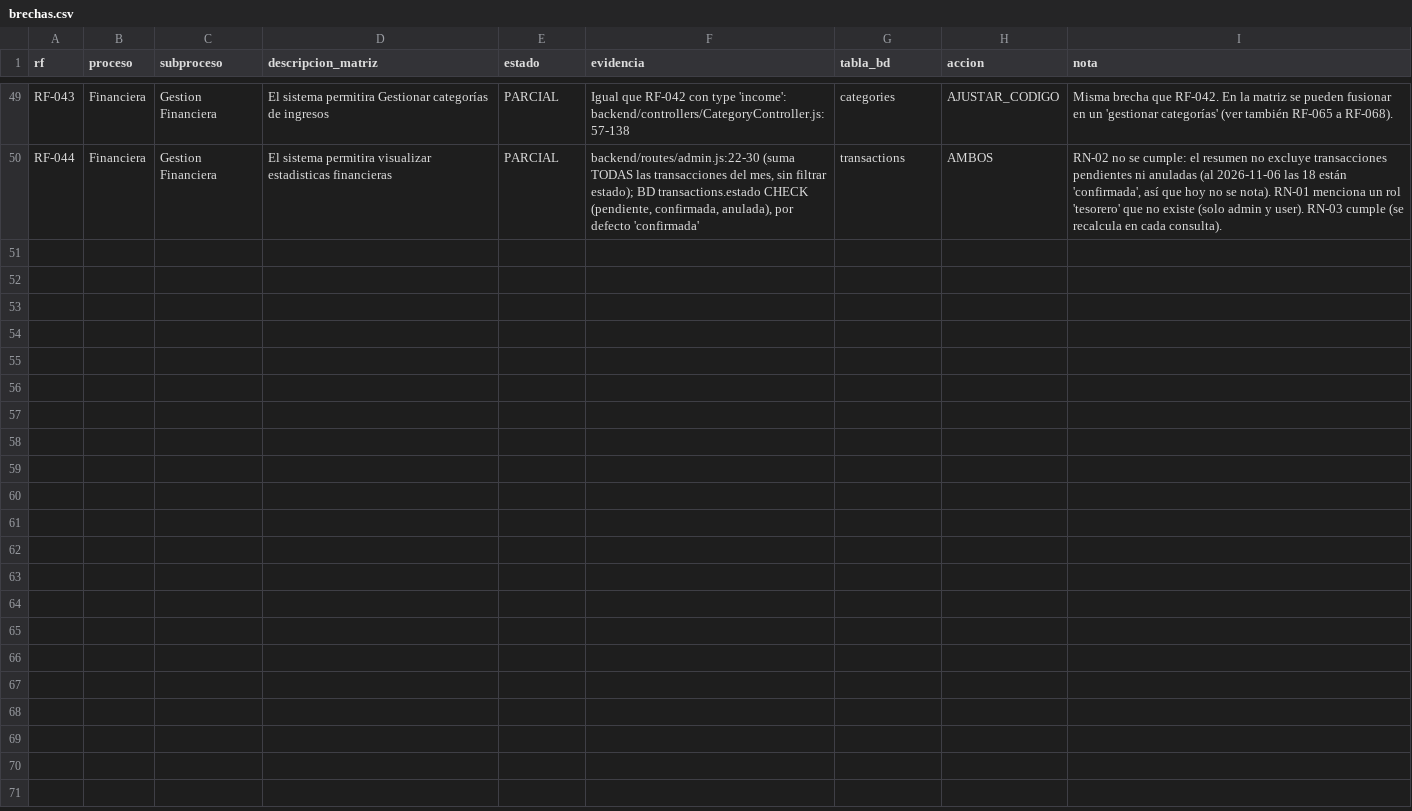
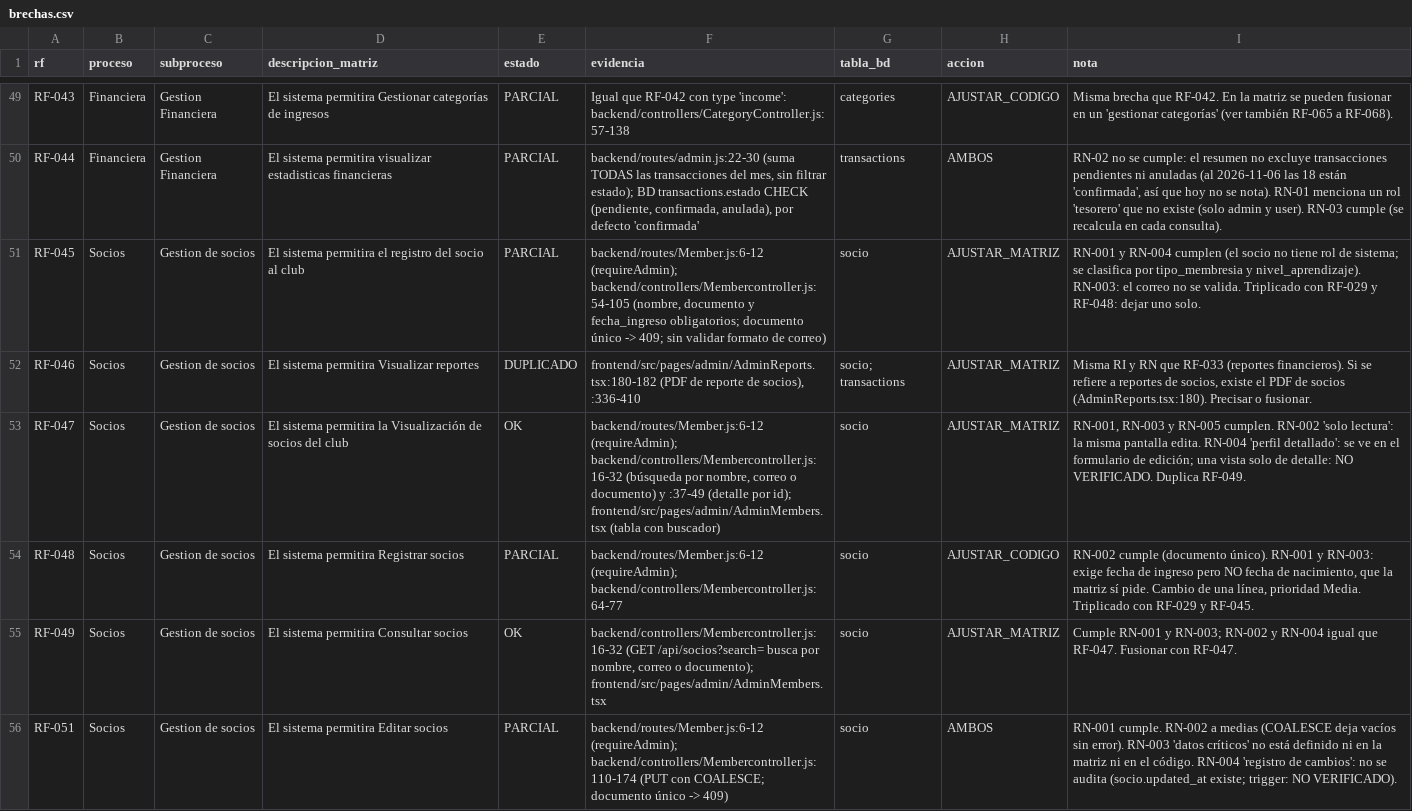
Before and after one commit to Samuelgy2/Ruta-contable, a CSV file: docs/alineacion/brechas.csv, drawn as a sheet; only a part is shown, gaps mark what is left out; the diff covers the shown part only.

Commit message:
docs: brechas L1 de Socios (RF-045 a RF-052) y Pagos (RF-053 a RF-057)

```diff
--- a/docs/alineacion/brechas.csv
+++ b/docs/alineacion/brechas.csv
@@ -50 +50,7 @@ RF-043,Financiera,Gestion Financiera,El sistema permitira Gestionar categorías
 RF-044,Financiera,Gestion Financiera,El sistema permitira visualizar estadisticas financieras,PARCIAL,"backend/routes/admin.js:22-30 (suma TODAS las transacciones del mes, sin filtrar estado); BD transactions.estado CHECK (pendiente, confirmada, anulada), por defecto 'confirmada'",transactions,AMBOS,"RN-02 no se cumple: el resumen no excluye transacciones pendientes ni anuladas (al 2026-11-06 las 18 están 'confirmada', así que hoy no se nota). RN-01 menciona un rol 'tesorero' que no existe (solo admin y user). RN-03 cumple (se recalcula en cada consulta)."
+RF-045,Socios,Gestion de socios,El sistema permitira el registro del socio al club,PARCIAL,"backend/routes/Member.js:6-12 (requireAdmin); backend/controllers/Membercontroller.js:54-105 (nombre, documento y fecha_ingreso obligatorios; documento único -> 409; sin validar formato de correo)",socio,AJUSTAR_MATRIZ,RN-001 y RN-004 cumplen (el socio no tiene rol de sistema; se clasifica por tipo_membresia y nivel_aprendizaje). RN-003: el correo no se valida. Triplicado con RF-029 y RF-048: dejar uno solo.
+RF-046,Socios,Gestion de socios,El sistema permitira Visualizar reportes,DUPLICADO,"frontend/src/pages/admin/AdminReports.tsx:180-182 (PDF de reporte de socios), :336-410",socio; transactions,AJUSTAR_MATRIZ,"Misma RI y RN que RF-033 (reportes financieros). Si se refiere a reportes de socios, existe el PDF de socios (AdminReports.tsx:180). Precisar o fusionar."
+RF-047,Socios,Gestion de socios,El sistema permitira la Visualización de socios del club,OK,"backend/routes/Member.js:6-12 (requireAdmin); backend/controllers/Membercontroller.js:16-32 (búsqueda por nombre, correo o documento) y :37-49 (detalle por id); frontend/src/pages/admin/AdminMembers.tsx (tabla con buscador)",socio,AJUSTAR_MATRIZ,"RN-001, RN-003 y RN-005 cumplen. RN-002 'solo lectura': la misma pantalla edita. RN-004 'perfil detallado': se ve en el formulario de edición; una vista solo de detalle: NO VERIFICADO. Duplica RF-049."
+RF-048,Socios,Gestion de socios,El sistema permitira Registrar socios,PARCIAL,backend/routes/Member.js:6-12 (requireAdmin); backend/controllers/Membercontroller.js:64-77,socio,AJUSTAR_CODIGO,"RN-002 cumple (documento único). RN-001 y RN-003: exige fecha de ingreso pero NO fecha de nacimiento, que la matriz sí pide. Cambio de una línea, prioridad Media. Triplicado con RF-029 y RF-045."
+RF-049,Socios,Gestion de socios,El sistema permitira Consultar socios,OK,"backend/controllers/Membercontroller.js:16-32 (GET /api/socios?search= busca por nombre, correo o documento); frontend/src/pages/admin/AdminMembers.tsx",socio,AJUSTAR_MATRIZ,Cumple RN-001 y RN-003; RN-002 y RN-004 igual que RF-047. Fusionar con RF-047.
+RF-051,Socios,Gestion de socios,El sistema permitira Editar socios,PARCIAL,backend/routes/Member.js:6-12 (requireAdmin); backend/controllers/Membercontroller.js:110-174 (PUT con COALESCE; documento único -> 409),socio,AMBOS,RN-001 cumple. RN-002 a medias (COALESCE deja vacíos sin error). RN-003 'datos críticos' no está definido ni en la matriz ni en el código. RN-004 'registro de cambios': no se audita (socio.updated_at existe; trigger: NO VERIFICADO).
```
Also changed, not shown: 5 added rows elsewhere in this file.
